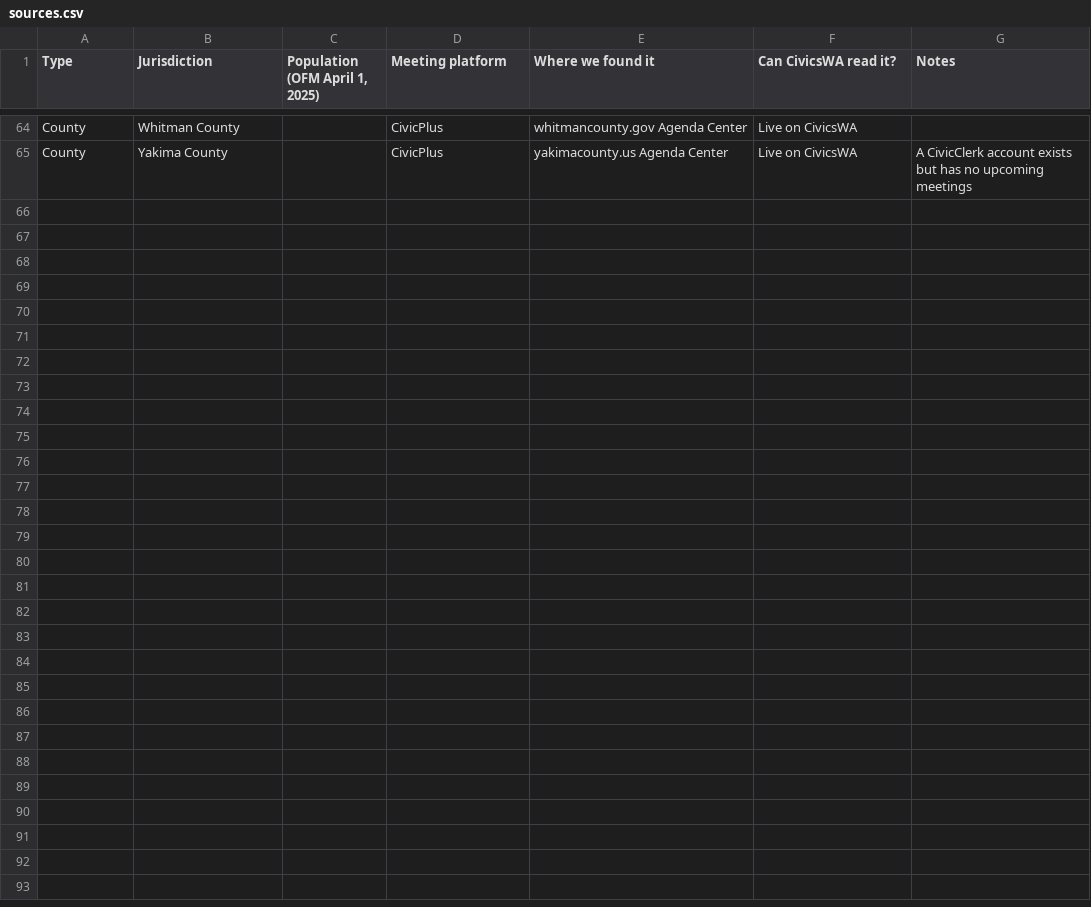
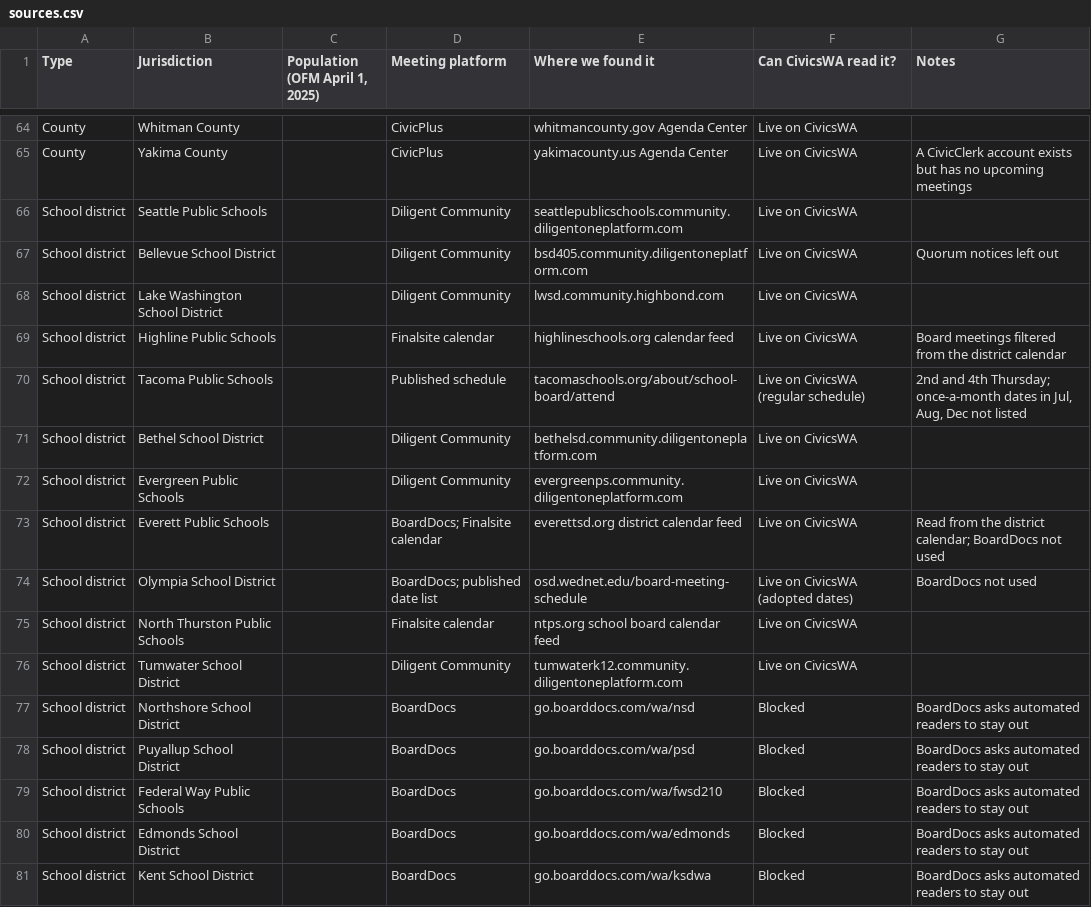
Before and after one commit to davidmorganlund-oss/civicswa, a CSV file: inventory/sources.csv, drawn as a sheet; only a part is shown, gaps mark what is left out.

```diff
--- a/inventory/sources.csv
+++ b/inventory/sources.csv
@@ -65 +65,17 @@ County,Whitman County,,CivicPlus,whitmancounty.gov Agenda Center,Live on CivicsW
 County,Yakima County,,CivicPlus,yakimacounty.us Agenda Center,Live on CivicsWA,A CivicClerk account exists but has no upcoming meetings
+School district,Seattle Public Schools,,Diligent Community,seattlepublicschools.community.diligentoneplatform.com,Live on CivicsWA,
+School district,Bellevue School District,,Diligent Community,bsd405.community.diligentoneplatform.com,Live on CivicsWA,Quorum notices left out
+School district,Lake Washington School District,,Diligent Community,lwsd.community.highbond.com,Live on CivicsWA,
+School district,Highline Public Schools,,Finalsite calendar,highlineschools.org calendar feed,Live on CivicsWA,Board meetings filtered from the district calendar
+School district,Tacoma Public Schools,,Published schedule,tacomaschools.org/about/school-board/attend,Live on CivicsWA (regular schedule),"2nd and 4th Thursday; once-a-month dates in Jul, Aug, Dec not listed"
+School district,Bethel School District,,Diligent Community,bethelsd.community.diligentoneplatform.com,Live on CivicsWA,
+School district,Evergreen Public Schools,,Diligent Community,evergreenps.community.diligentoneplatform.com,Live on CivicsWA,
+School district,Everett Public Schools,,BoardDocs; Finalsite calendar,everettsd.org district calendar feed,Live on CivicsWA,Read from the district calendar; BoardDocs not used
+School district,Olympia School District,,BoardDocs; published date list,osd.wednet.edu/board-meeting-schedule,Live on CivicsWA (adopted dates),BoardDocs not used
+School district,North Thurston Public Schools,,Finalsite calendar,ntps.org school board calendar feed,Live on CivicsWA,
+School district,Tumwater School District,,Diligent Community,tumwaterk12.community.diligentoneplatform.com,Live on CivicsWA,
+School district,Northshore School District,,BoardDocs,go.boarddocs.com/wa/nsd,Blocked,BoardDocs asks automated readers to stay out
+School district,Puyallup School District,,BoardDocs,go.boarddocs.com/wa/psd,Blocked,BoardDocs asks automated readers to stay out
+School district,Federal Way Public Schools,,BoardDocs,go.boarddocs.com/wa/fwsd210,Blocked,BoardDocs asks automated readers to stay out
+School district,Edmonds School District,,BoardDocs,go.boarddocs.com/wa/edmonds,Blocked,BoardDocs asks automated readers to stay out
+School district,Kent School District,,BoardDocs,go.boarddocs.com/wa/ksdwa,Blocked,BoardDocs asks automated readers to stay out
```
Also changed, not shown: 3 other files.
